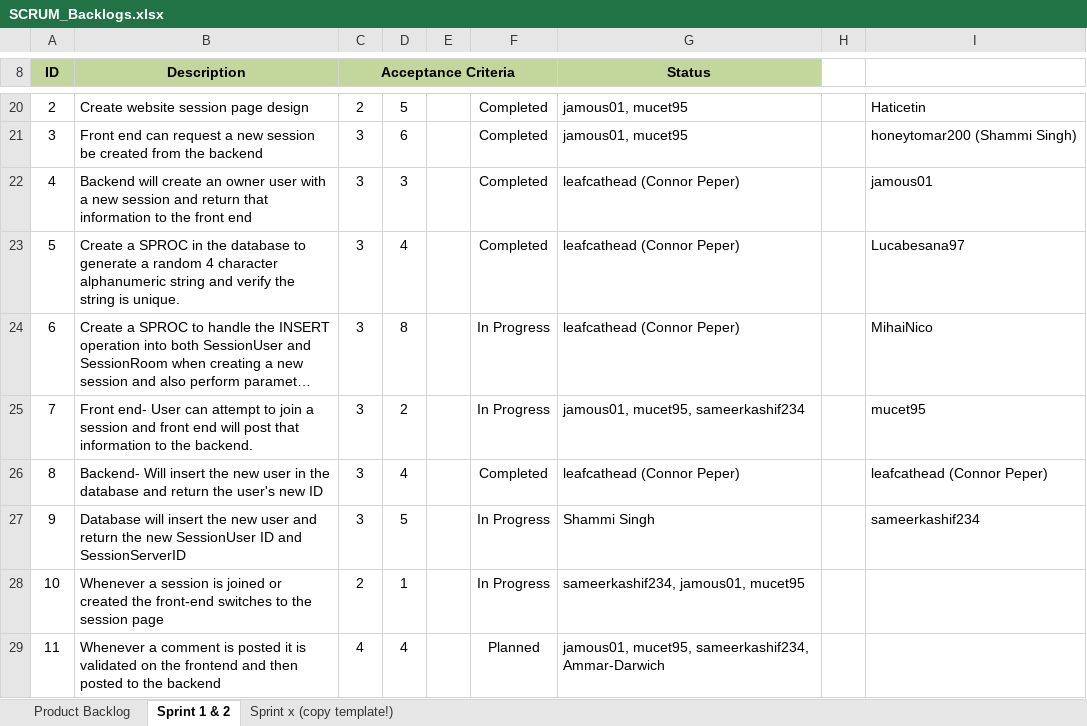
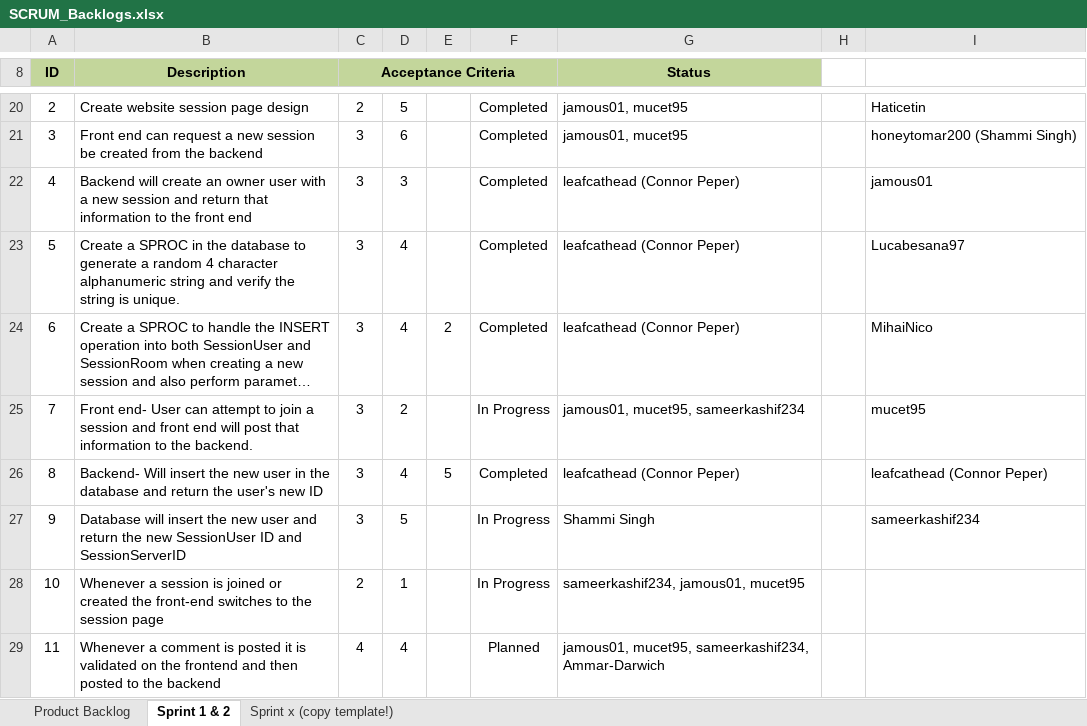
Before and after one commit to leafcathead/CTS5_AudienceResponse, an Excel workbook: Documentation/SCRUM_Backlogs.xlsx, sheet Sprint 1 & 2, drawn as a sheet; only a part is shown, gaps mark what is left out; long unchanged cells end in …; values as stored, in another font and other column widths than the file's, no borders; the diff names each change by its address in the sheet, - before the commit and + after, or states it on an @@ line.

```diff
--- a/Documentation/SCRUM_Backlogs.xlsx (sheet Sprint 1 & 2)
+++ b/Documentation/SCRUM_Backlogs.xlsx (sheet Sprint 1 & 2)
-D24: 8
+D24: 4
-E24: (empty)
+E24: 2
-F24: In Progress
+F24: Completed
-E26: (empty)
+E26: 5
```
Also changed, not shown: Documentation/TimeLog_ConnorPeper.xlsx.
